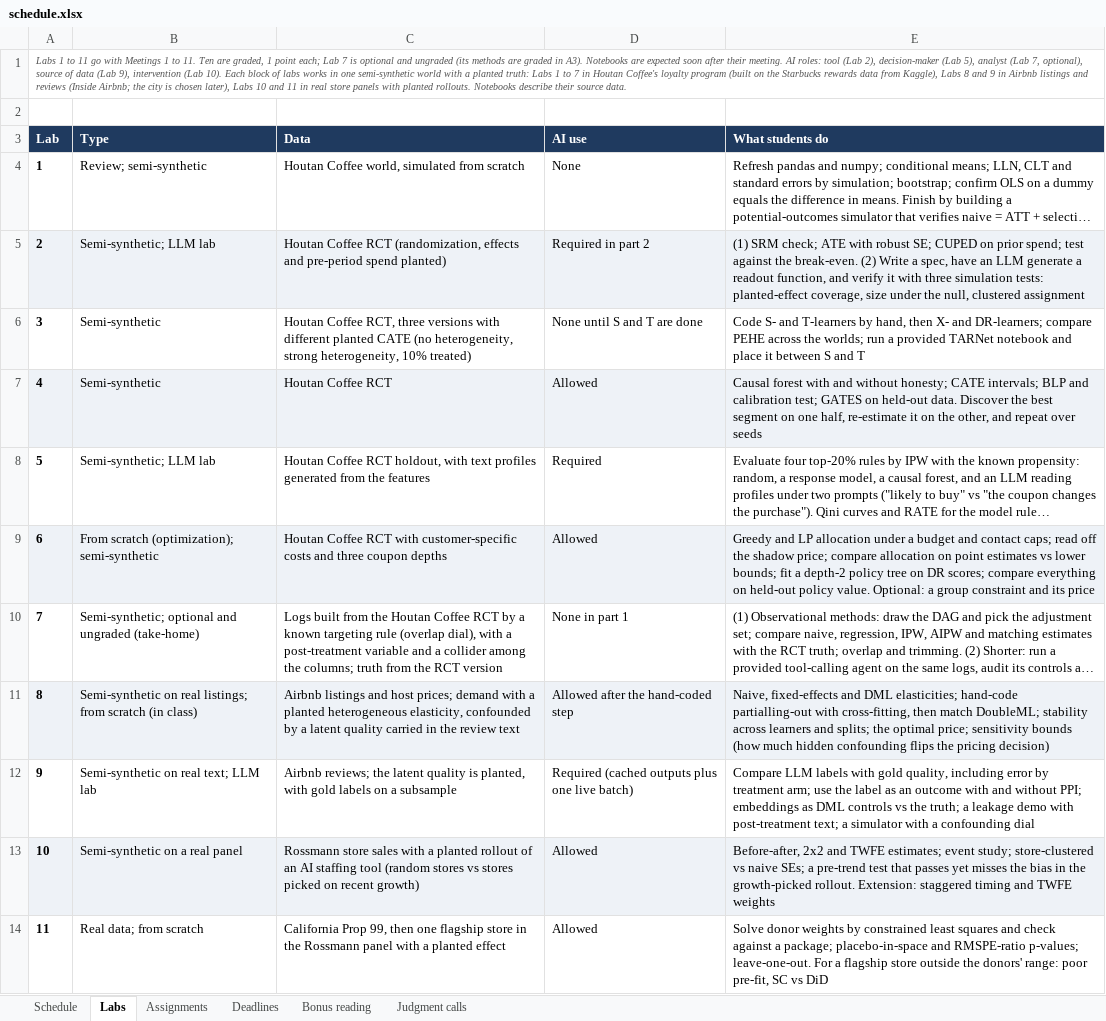
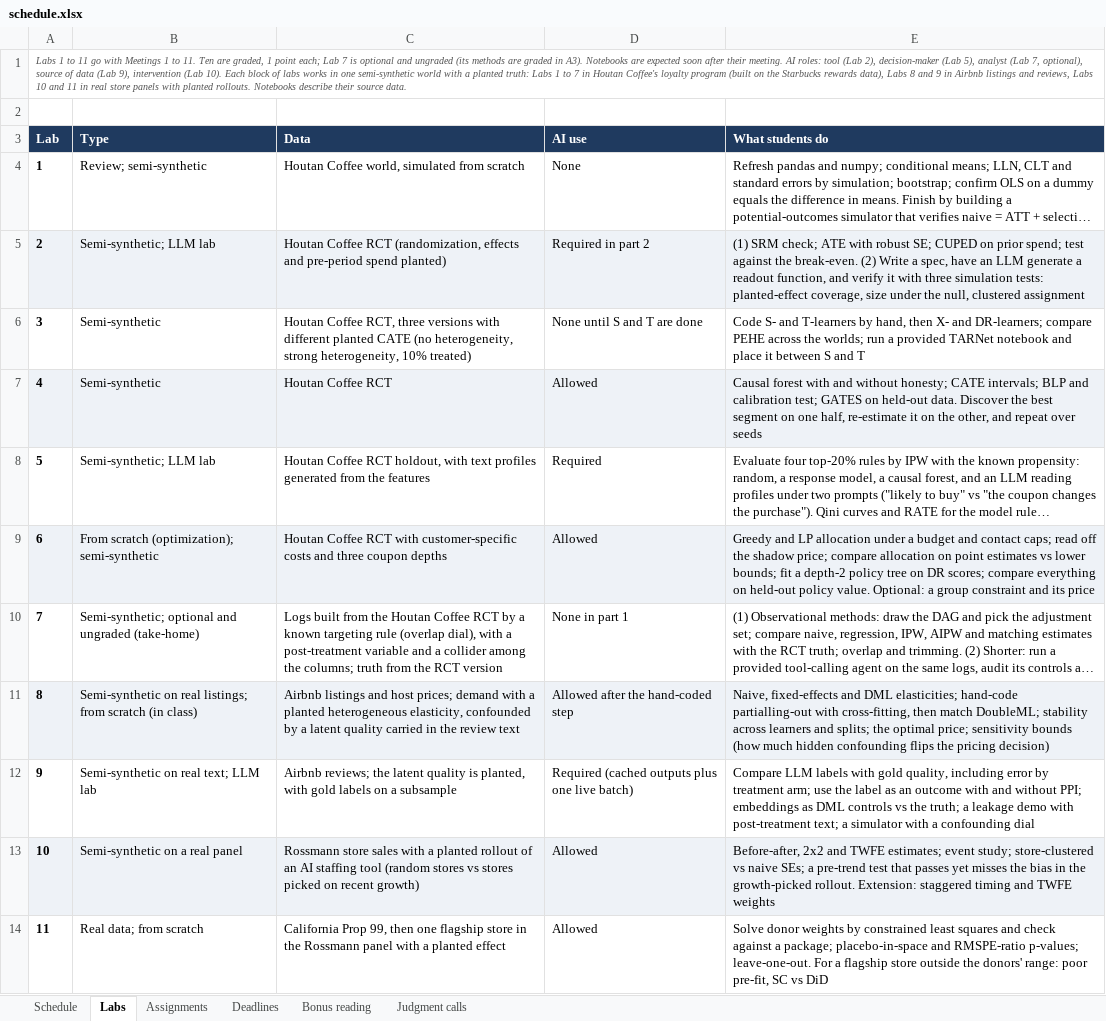
Before and after one commit to luzk-emory/SHBI-GB-7342, an Excel workbook: plan/schedule.xlsx, sheet Labs, drawn as a sheet; long unchanged cells end in …; values as stored, in another font and other column widths than the file's, no borders; the diff names each change by its address in the sheet, - before the commit and + after, or states it on an @@ line.

```diff
--- a/plan/schedule.xlsx (sheet Labs)
+++ b/plan/schedule.xlsx (sheet Labs)
-A1 (Lab): …Starbucks rewards data from Kaggle), Labs 8 and 9 in Airbnb listings and reviews (Inside Airbnb; the city is chosen later), Labs 10…
+A1 (Lab): …Starbucks rewards data), Labs 8 and 9 in Airbnb listings and reviews, Labs 10…
```
Also changed, not shown: 1 other file.
